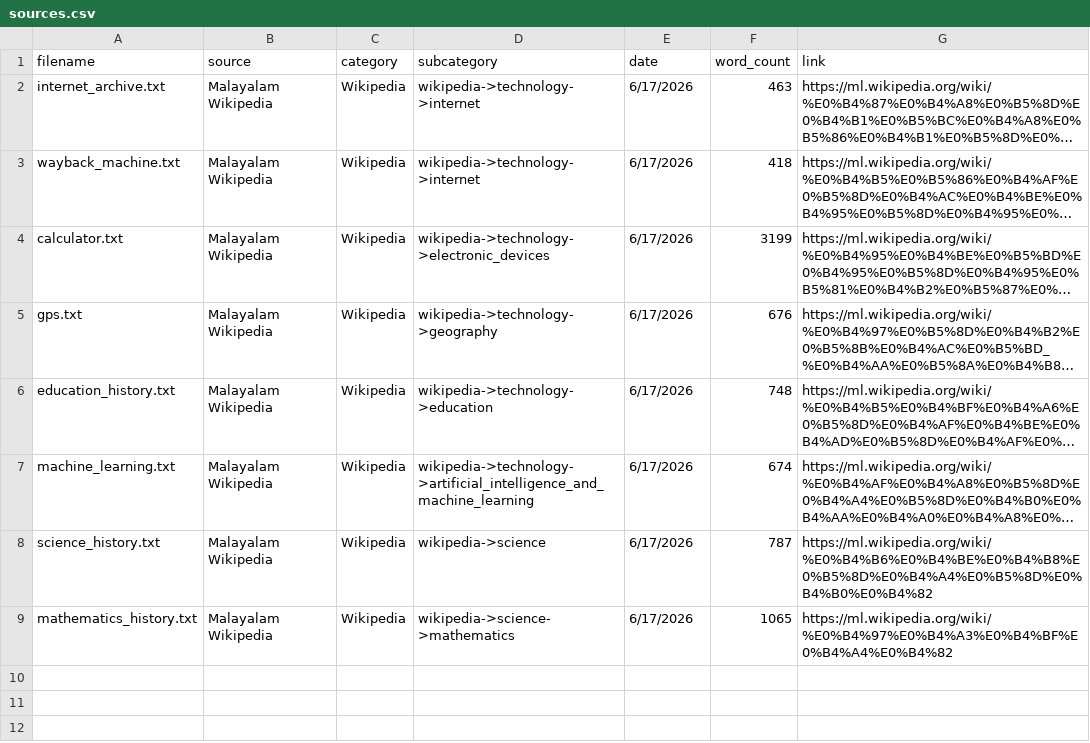
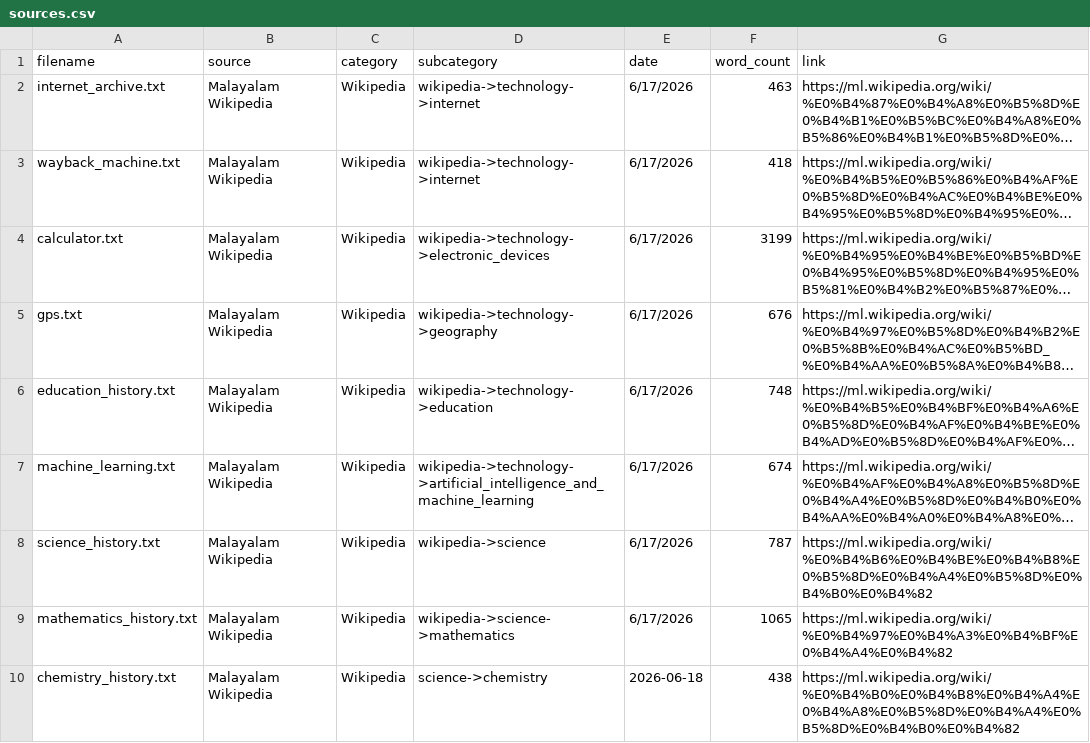
Before and after one commit to arshad-780180/keralaLM, a CSV file: metadata/sources.csv, drawn as a sheet; long unchanged cells end in …; the diff names each change by its address in the sheet, - before the commit and + after, or states it on an @@ line.

```diff
--- a/metadata/sources.csv
+++ b/metadata/sources.csv
+row 10: chemistry_history.txt | Malayalam Wikipedia | Wikipedia | science->chemistry | 2026-06-18 | 438 | https://ml.wikipedia.org/wiki/%E0%B4%B0%E0%B4%B8%E0%B4%A4%E0%B4%A8%E0%B5%8D%E0%B4%A4%E0%B5%8D%E0%B4%B0%E0%B4%82
```
Also changed, not shown: 5 other files.
